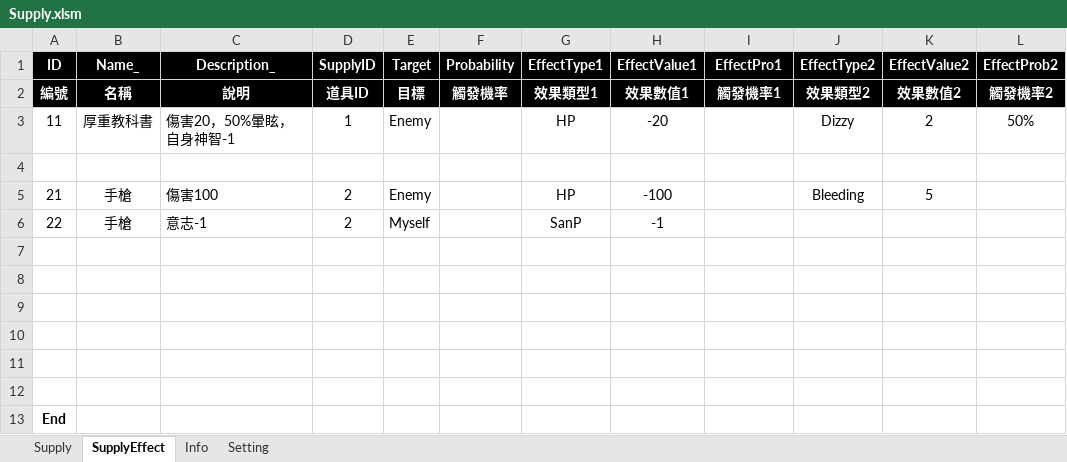
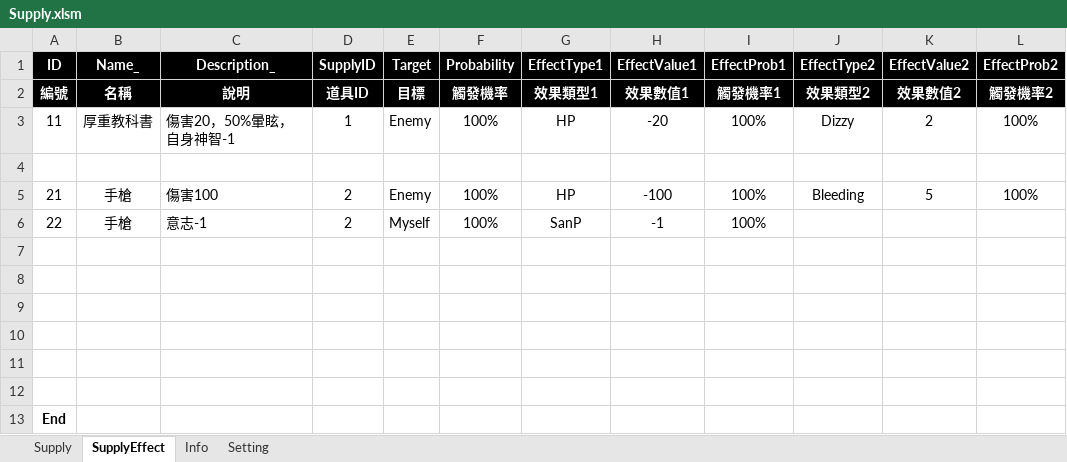
Before and after one commit to scozfortest/thedoor, an Excel workbook: Design/Supply.xlsm, sheet SupplyEffect, drawn as a sheet; values as stored, in another font and other column widths than the file's, no borders; the diff names each change by its address in the sheet, - before the commit and + after, or states it on an @@ line.

```diff
--- a/Design/Supply.xlsm (sheet SupplyEffect)
+++ b/Design/Supply.xlsm (sheet SupplyEffect)
-I1: EffectPro1
+I1: EffectProb1
-F3 (Probability): (empty)
+F3 (Probability): 100%
-I3 (EffectProb1): (empty)
+I3 (EffectProb1): 100%
-L3 (EffectProb2): 50%
+L3 (EffectProb2): 100%
-F5:F6 (Probability): (empty)
+F5:F6 (Probability): 100%
-I5:I6 (EffectProb1): (empty)
+I5:I6 (EffectProb1): 100%
-L5 (EffectProb2): (empty)
+L5 (EffectProb2): 100%
```
Also changed, not shown: Design/Monster.xlsm, 14 other files.
